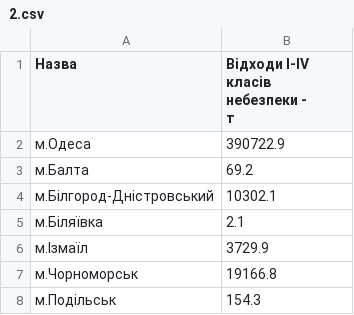
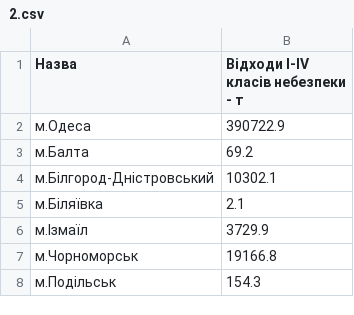
Before and after one commit to kirillkolesnyk/Operating-System.-Laboratory-Work-4, a CSV file: 2.csv, drawn as a sheet; only a part is shown.

Commit message:
Update 2.csv

```diff
--- a/2.csv
+++ b/2.csv
@@ -1,4 +1,2 @@
-Назва,"Відходи І-ІV класів
-небезпеки -
-т",
+Назва,"Відходи І-ІV класів небезпеки - т",
 м.Одеса,390722.9
```
